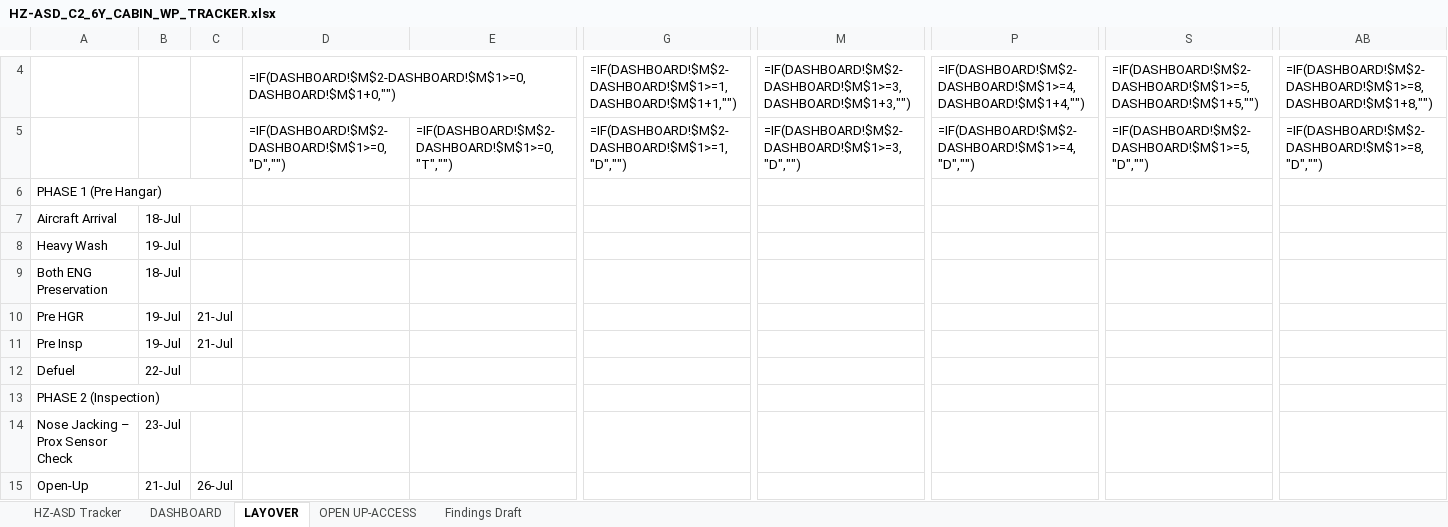
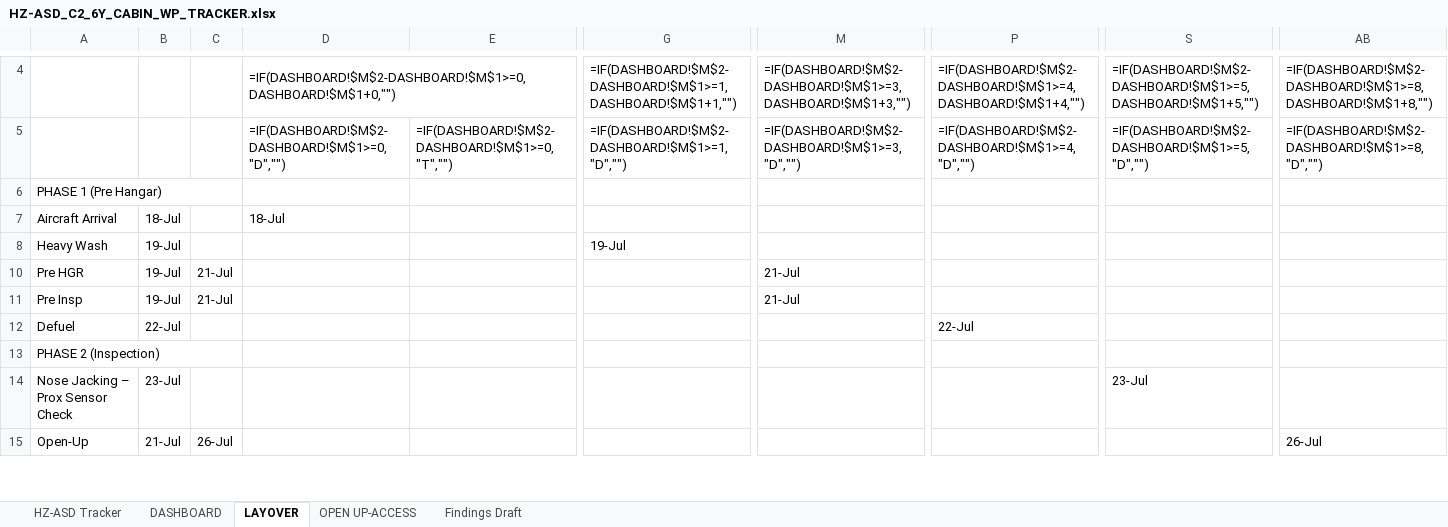
Before and after one commit to Aviproject-bit/avisuite, an Excel workbook: uploads/HZ-ASD_C2_6Y_CABIN_WP_TRACKER.xlsx, sheet LAYOVER, drawn as a sheet; only a part is shown, gaps mark what is left out; values as stored, in another font and other column widths than the file's, no cell formats; formulas without a stored value are shown as written; charts and pictures and conditional formats not drawn; rows hold the shown columns only; the diff covers the shown part only; the diff names each change by its address in the sheet, - before the commit and + after, or states it on an @@ line.

Commit message:
Layover polish: narrow cols, diamonds+labels back, past-gray, no weekend, undated hidden + PKG stats line

```diff
--- a/uploads/HZ-ASD_C2_6Y_CABIN_WP_TRACKER.xlsx (sheet LAYOVER)
+++ b/uploads/HZ-ASD_C2_6Y_CABIN_WP_TRACKER.xlsx (sheet LAYOVER)
-D7: (empty)
+D7: 18-Jul
-G8: (empty)
+G8: 19-Jul
@@ row 9 hidden: Both ENG Preservation | 18-Jul @@
-M10:M11: (empty)
+M10:M11: 21-Jul
-P12: (empty)
+P12: 22-Jul
-S14: (empty)
+S14: 23-Jul
-AB15: (empty)
+AB15: 26-Jul
```
Also changed, not shown: 5 hidden or unhidden rows and 93 edited cells elsewhere in this sheet, sheet DASHBOARD, cell formats, hidden cells.
